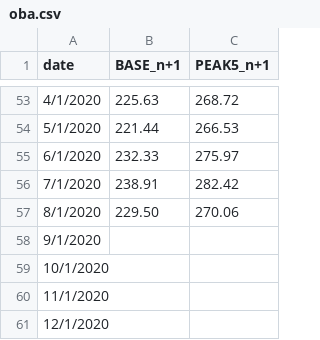
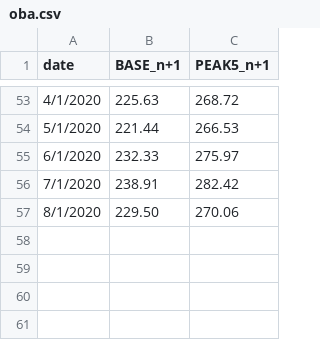
Before and after one commit to michal-jedra-fe/miesiecznik-public, a CSV file: oba.csv, drawn as a sheet; only a part is shown, gaps mark what is left out; the diff names each change by its address in the sheet, - before the commit and + after, or states it on an @@ line.

Commit message:
Update oba.csv

```diff
--- a/oba.csv
+++ b/oba.csv
-row 58: 9/1/2020
-row 59: 10/1/2020
-row 60: 11/1/2020
-row 61: 12/1/2020
```
